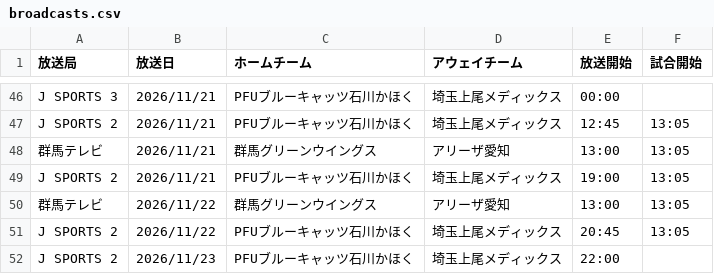
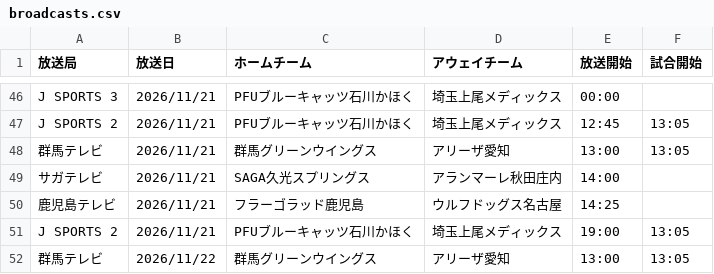
Before and after one commit to shinhighkou-spec/svleague-broadcast-tracke, a CSV file: data/broadcasts.csv, drawn as a sheet; only a part is shown, gaps mark what is left out; the shorter side is filled out with more unchanged rows.

```diff
--- a/data/broadcasts.csv
+++ b/data/broadcasts.csv
@@ -48,2 +48,4 @@ J SPORTS 2,2026/11/21,PFUブルーキャッツ石川かほく,埼玉上尾メデ
 群馬テレビ,2026/11/21,群馬グリーンウイングス,アリーザ愛知,13:00,13:05
+サガテレビ,2026/11/21,SAGA久光スプリングス,アランマーレ秋田庄内,14:00,
+鹿児島テレビ,2026/11/21,フラーゴラッド鹿児島,ウルフドッグス名古屋,14:25,
 J SPORTS 2,2026/11/21,PFUブルーキャッツ石川かほく,埼玉上尾メディックス,19:00,13:05
```
Also changed, not shown: 2 other files.
